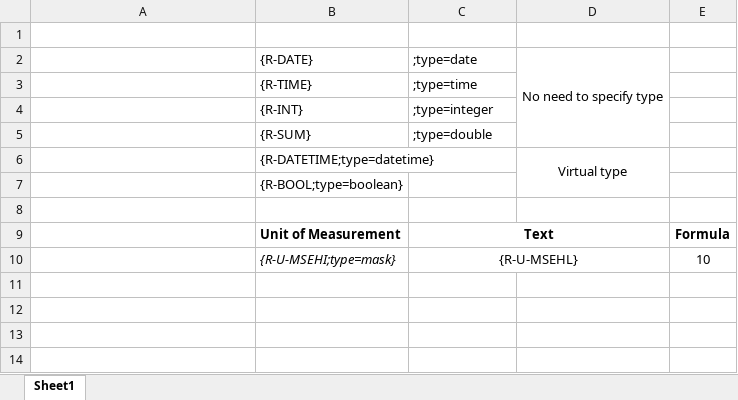
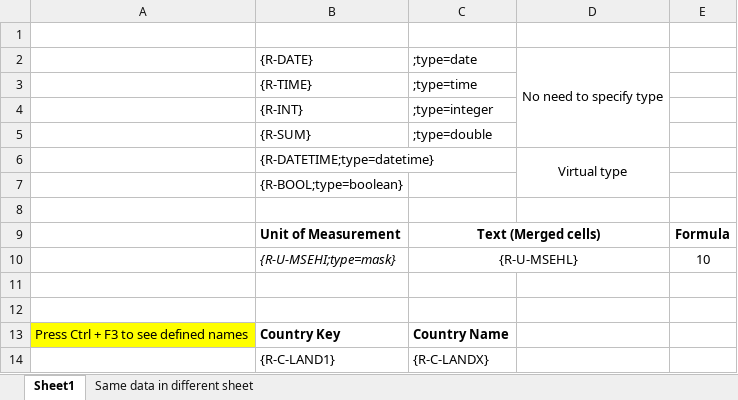
Before and after one commit to bizhuka/xtt, an Excel workbook: src/zxxt_04_excel.xlsx.w3mi.data.xlsx, sheet Sheet1, drawn as a sheet; values as stored, in another font and other column widths than the file's, no borders; table styles not drawn; the diff names each change by its address in the sheet, - before the commit and + after, or states it on an @@ line.

```diff
--- a/src/zxxt_04_excel.xlsx.w3mi.data.xlsx (sheet Sheet1)
+++ b/src/zxxt_04_excel.xlsx.w3mi.data.xlsx (sheet Sheet1)
+sheet tab: Same data in different sheet
-C9: Text
+C9: Text (Merged cells)
+row 11: (empty)
+row 12: (empty)
+row 13: Press Ctrl + F3 to see defined names | Country Key | Country Name
+row 14:  | {R-C-LAND1} | {R-C-LANDX}
```
Also changed, not shown: src/zxxt_02_excel.xlsx.w3mi.data.xlsx, src/zxxt_06_excel.xlsx.w3mi.data.xlsx, 11 other files.
